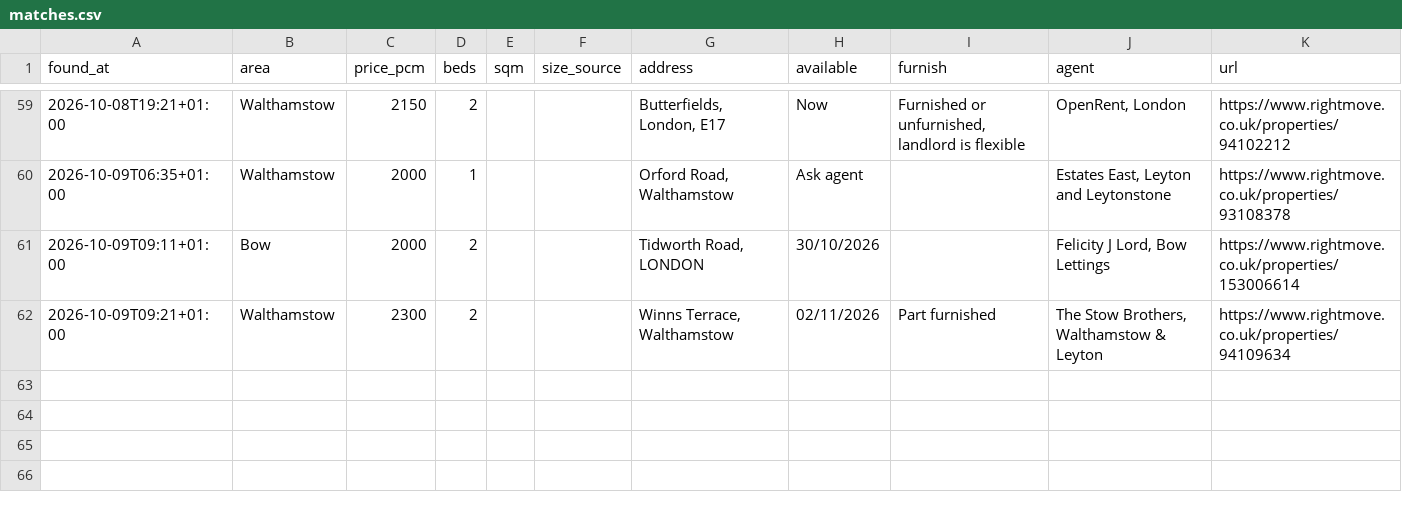
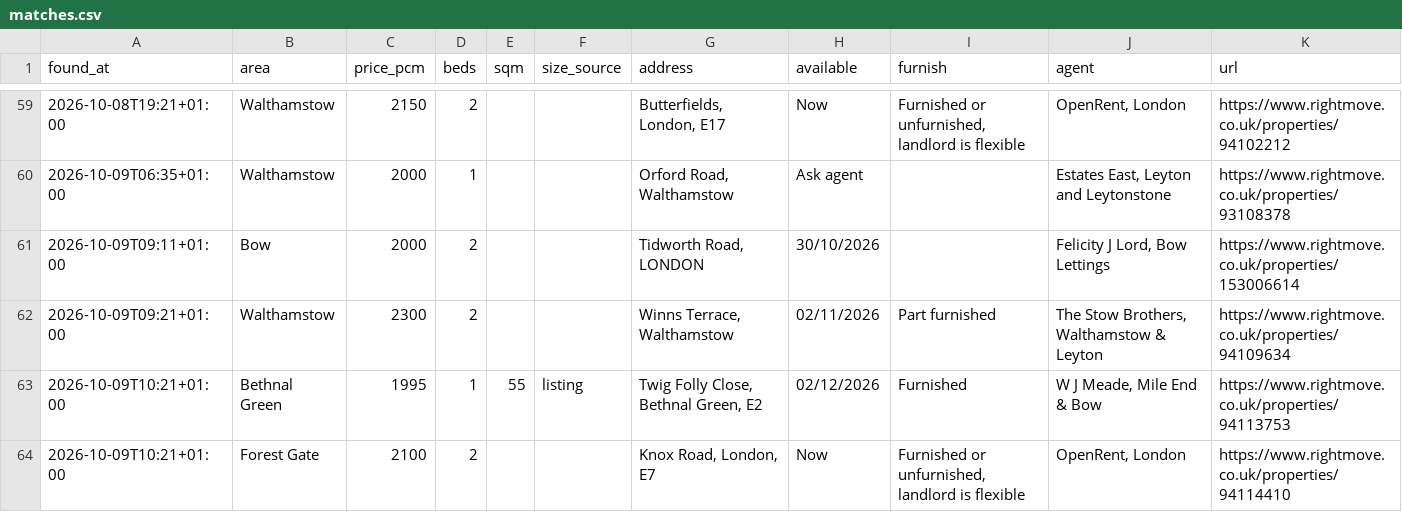
Before and after one commit to SBAIPEGSUE/flat-watch, a CSV file: matches.csv, drawn as a sheet; only a part is shown, gaps mark what is left out; the diff names each change by its address in the sheet, - before the commit and + after, or states it on an @@ line.

```diff
--- a/matches.csv
+++ b/matches.csv
+row 63: 2026-10-09T10:21+01:00 | Bethnal Green | 1995 | 1 | 55 | listing | Twig Folly Close, Bethnal Green, E2 | 02/12/2026 | Furnished | W J Meade, Mile End & Bow | https://www.rightmove.co.uk/properties/94113753
+row 64: 2026-10-09T10:21+01:00 | Forest Gate | 2100 | 2 |  |  | Knox Road, London, E7 | Now | Furnished or unfurnished, landlord is flexible | OpenRent, London | https://www.rightmove.co.uk/properties/94114410
```
Also changed, not shown: 1 other file.
